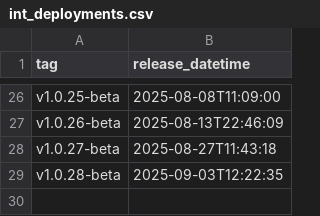
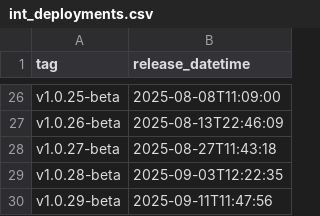
Before and after one commit to NHSDigital/eps-vpc-resources, a CSV file: _data/int_deployments.csv, drawn as a sheet; only a part is shown, gaps mark what is left out.

```diff
--- a/_data/int_deployments.csv
+++ b/_data/int_deployments.csv
@@ -29 +29,2 @@ v1.0.27-beta,2025-08-27T11:43:18
 v1.0.28-beta,2025-09-03T12:22:35
+v1.0.29-beta,2025-09-11T11:47:56
```
Also changed, not shown: 1 other file.
